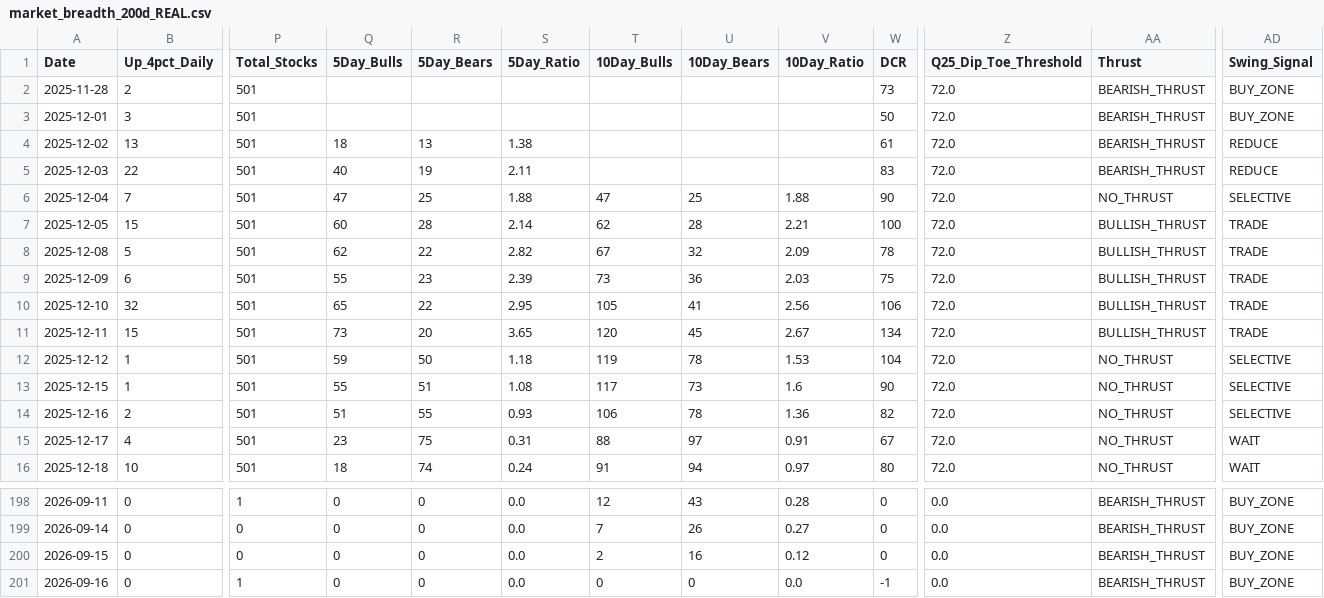
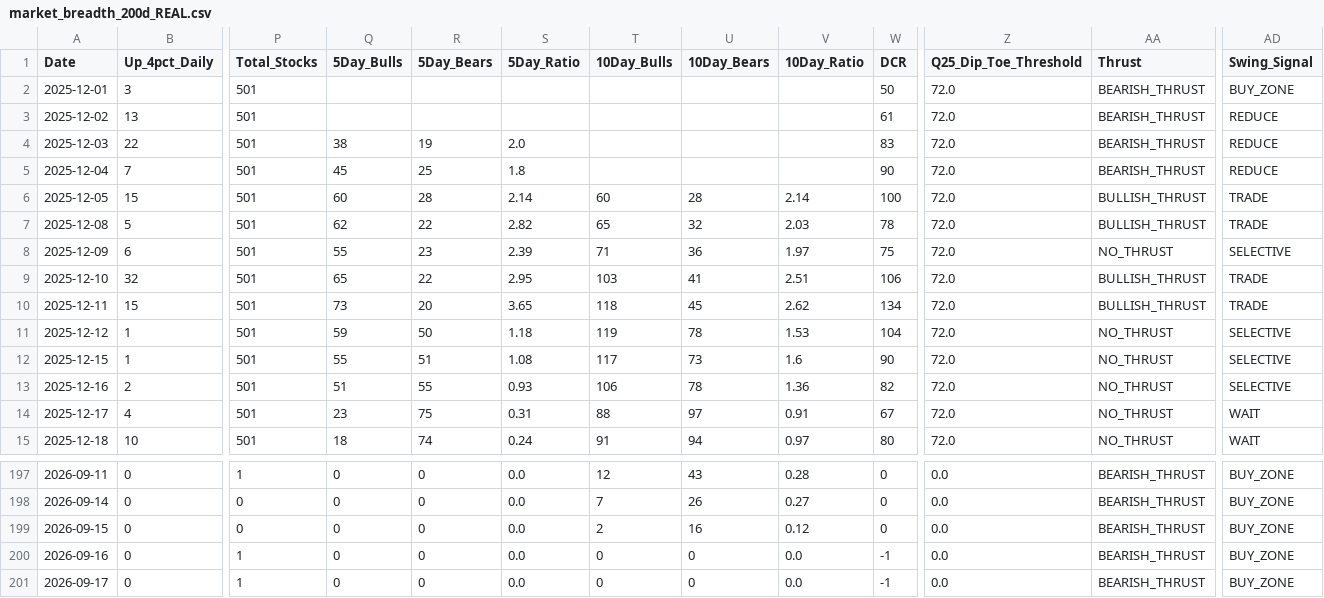
Before and after one commit to Vineh20/market-breadth, a CSV file: docs/market_breadth_200d_REAL.csv, drawn as a sheet; only a part is shown, gaps mark what is left out; removed rows and columns are numbered as before the commit, all else as after; rows hold the shown columns only; the diff names each change by its address in the sheet, - before the commit and + after, or states it on an @@ line.

```diff
--- a/docs/market_breadth_200d_REAL.csv
+++ b/docs/market_breadth_200d_REAL.csv
-row 2: 2025-11-28 | 2 | 501 |  |  |  |  |  |  | 73 | 72.0 | BEARISH_THRUST | BUY_ZONE
-Q3 (5Day_Bulls): 18
+Q3 (5Day_Bulls): (empty)
-R3 (5Day_Bears): 13
+R3 (5Day_Bears): (empty)
-S3 (5Day_Ratio): 1.38
+S3 (5Day_Ratio): (empty)
-Q4 (5Day_Bulls): 40
+Q4 (5Day_Bulls): 38
-S4 (5Day_Ratio): 2.11
+S4 (5Day_Ratio): 2.0
-Q5 (5Day_Bulls): 47
+Q5 (5Day_Bulls): 45
-S5 (5Day_Ratio): 1.88
+S5 (5Day_Ratio): 1.8
-T5 (10Day_Bulls): 47
+T5 (10Day_Bulls): (empty)
-U5 (10Day_Bears): 25
+U5 (10Day_Bears): (empty)
-V5 (10Day_Ratio): 1.88
+V5 (10Day_Ratio): (empty)
-AA5 (Thrust): NO_THRUST
+AA5 (Thrust): BEARISH_THRUST
-AD5 (Swing_Signal): SELECTIVE
+AD5 (Swing_Signal): REDUCE
-T6 (10Day_Bulls): 62
+T6 (10Day_Bulls): 60
-V6 (10Day_Ratio): 2.21
+V6 (10Day_Ratio): 2.14
-T7 (10Day_Bulls): 67
+T7 (10Day_Bulls): 65
-V7 (10Day_Ratio): 2.09
+V7 (10Day_Ratio): 2.03
-T8 (10Day_Bulls): 73
+T8 (10Day_Bulls): 71
-V8 (10Day_Ratio): 2.03
+V8 (10Day_Ratio): 1.97
-AA8 (Thrust): BULLISH_THRUST
+AA8 (Thrust): NO_THRUST
-AD8 (Swing_Signal): TRADE
+AD8 (Swing_Signal): SELECTIVE
-T9 (10Day_Bulls): 105
+T9 (10Day_Bulls): 103
-V9 (10Day_Ratio): 2.56
+V9 (10Day_Ratio): 2.51
-T10 (10Day_Bulls): 120
+T10 (10Day_Bulls): 118
-V10 (10Day_Ratio): 2.67
+V10 (10Day_Ratio): 2.62
+row 201: 2026-09-17 | 0 | 1 | 0 | 0 | 0.0 | 0 | 0 | 0.0 | -1 | 0.0 | BEARISH_THRUST | BUY_ZONE
```
Also changed, not shown: market_breadth_200d_REAL.csv, 2 other files.
